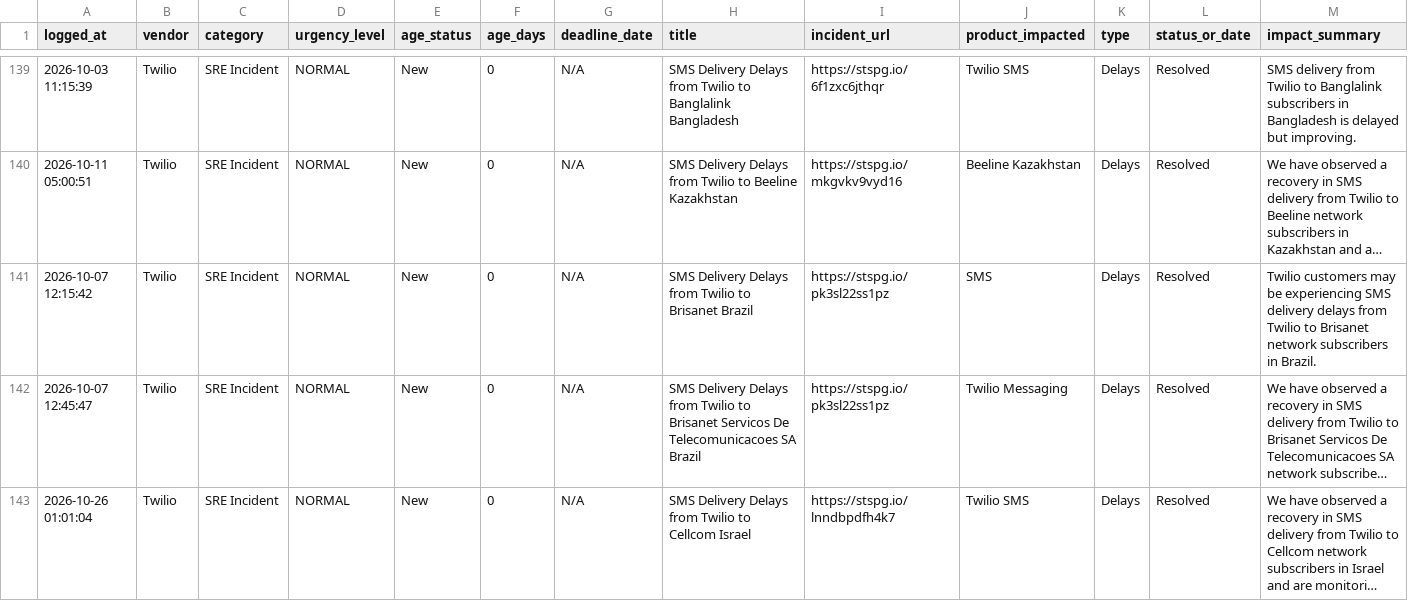
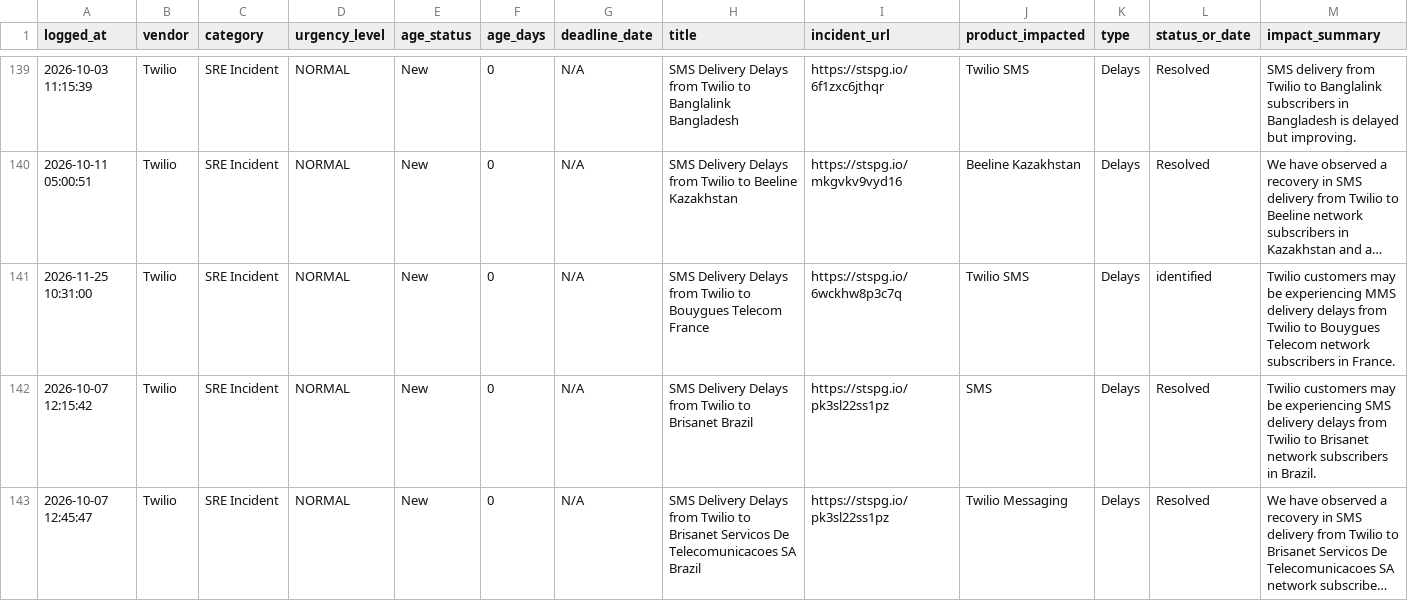
Before and after one commit to abhishek883388/ai_watch_marketplace, a CSV file: watch_agent_alerts.csv, drawn as a sheet; only a part is shown, gaps mark what is left out; the shorter side is filled out with more unchanged rows; long unchanged cells end in …; rows hold the shown columns only; the diff covers the shown part only; the diff names each change by its address in the sheet, - before the commit and + after, or states it on an @@ line.

```diff
--- a/watch_agent_alerts.csv
+++ b/watch_agent_alerts.csv
+row 141: 2026-11-25 10:31:00 | Twilio | SRE Incident | NORMAL | New | 0 | N/A | SMS Delivery Delays from Twilio to Bouygues Telecom France | https://stspg.io/6wckhw8p3c7q | Twilio SMS | Delays | identified | Twilio customers may be experiencing MMS delivery delays from Twilio to Bouygues Telecom network subscribers in France.
```
Also changed, not shown: 8 edited cells elsewhere in this file, zendesk_watch_agent_alerts.csv.
